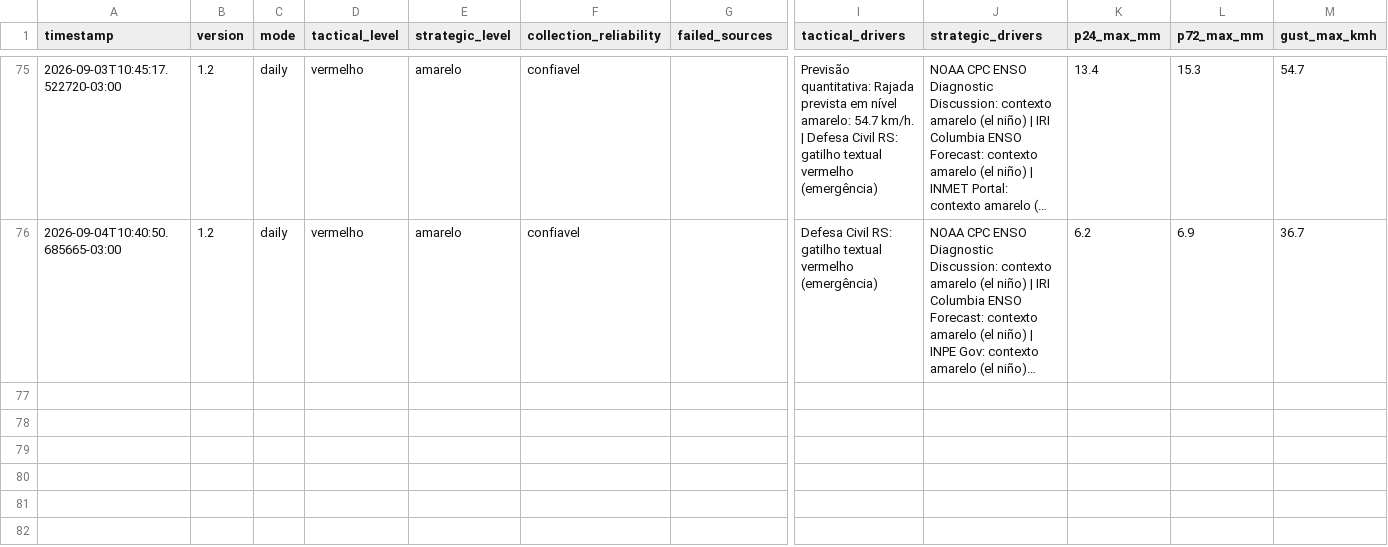
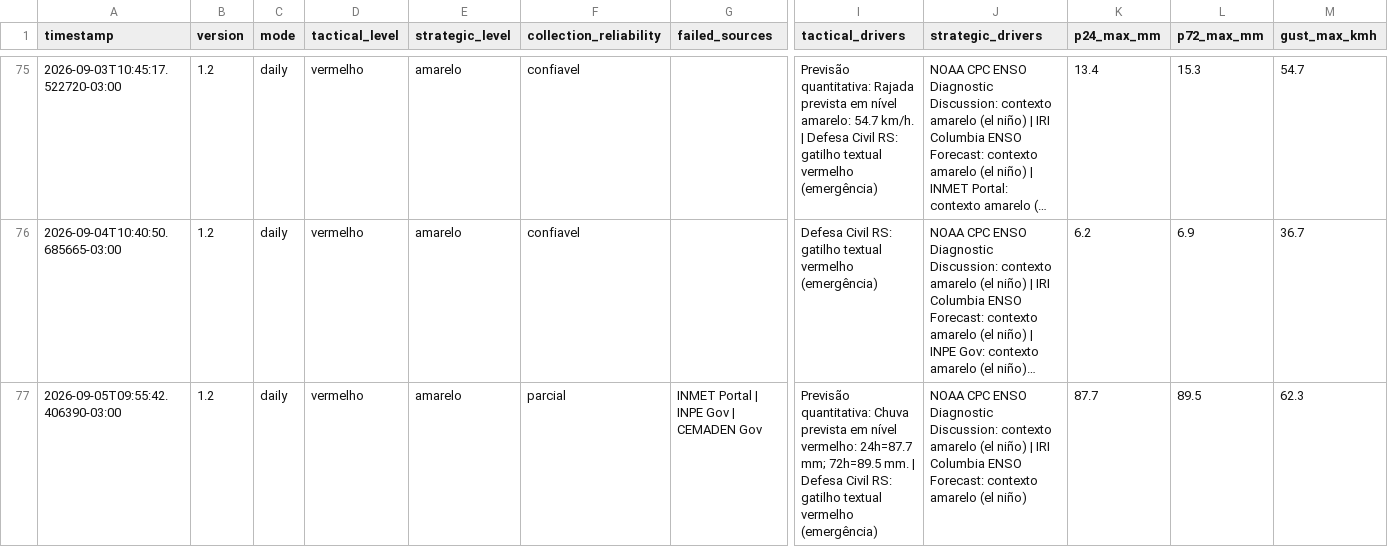
Before and after one commit to wagnerapcosta/elnino-poa-robot, a CSV file: data/history.csv, drawn as a sheet; only a part is shown, gaps mark what is left out; long unchanged cells end in …; rows hold the shown columns only; the diff names each change by its address in the sheet, - before the commit and + after, or states it on an @@ line.

```diff
--- a/data/history.csv
+++ b/data/history.csv
+row 77: 2026-09-05T09:55:42.406390-03:00 | 1.2 | daily | vermelho | amarelo | parcial | INMET Portal | INPE Gov | CEMADEN Gov | Previsão quantitativa: Chuva prevista em nível vermelho: 24h=87.7 mm; 72h=89.5 mm. | Defesa Civil RS: gatilho textual vermelho (emergência) | NOAA CPC ENSO Diagnostic Discussion: contexto amarelo (el niño) | IRI Columbia ENSO Forecast: contexto amarelo (el niño) | 87.7 | 89.5 | 62.3
```
